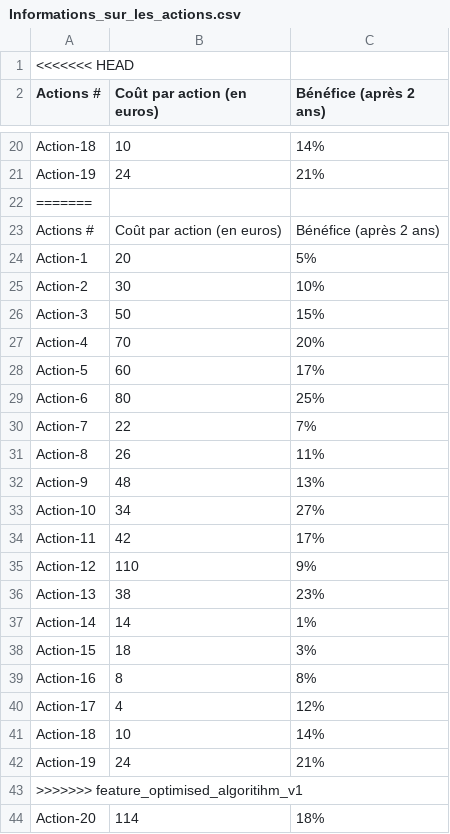
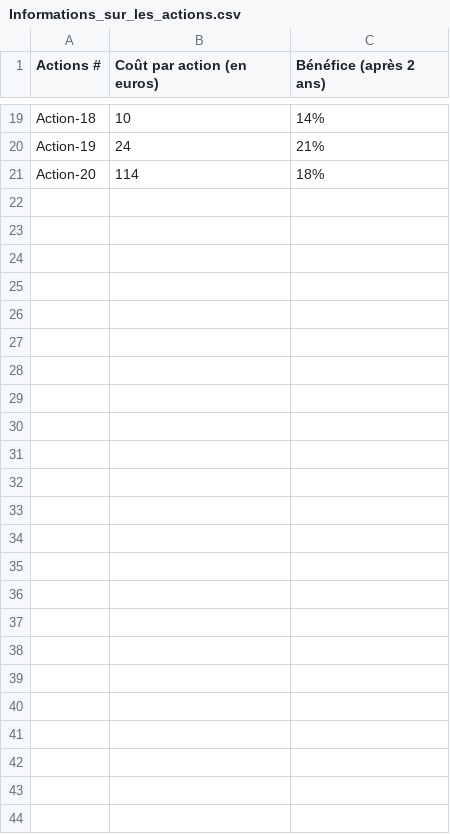
Before and after one commit to GDSDC/OpenclassroomsProject-P7, a CSV file: resources/Informations_sur_les_actions.csv, drawn as a sheet; only a part is shown, gaps mark what is left out.

```diff
--- a/resources/Informations_sur_les_actions.csv
+++ b/resources/Informations_sur_les_actions.csv
@@ -1,2 +1 @@
-<<<<<<< HEAD
 Actions #,Coût par action (en euros),Bénéfice (après 2 ans)
@@ -21,24 +20,2 @@ Action-18,10,14%
 Action-19,24,21%
-=======
-Actions #,Coût par action (en euros),Bénéfice (après 2 ans)
-Action-1,20,5%
-Action-2,30,10%
-Action-3,50,15%
-Action-4,70,20%
-Action-5,60,17%
-Action-6,80,25%
-Action-7,22,7%
-Action-8,26,11%
-Action-9,48,13%
-Action-10,34,27%
-Action-11,42,17%
-Action-12,110,9%
-Action-13,38,23%
-Action-14,14,1%
-Action-15,18,3%
-Action-16,8,8%
-Action-17,4,12%
-Action-18,10,14%
-Action-19,24,21%
->>>>>>> feature_optimised_algoritihm_v1
 Action-20,114,18%
```
Also changed, not shown: resources/Informations_sur_les_actions21.csv.
